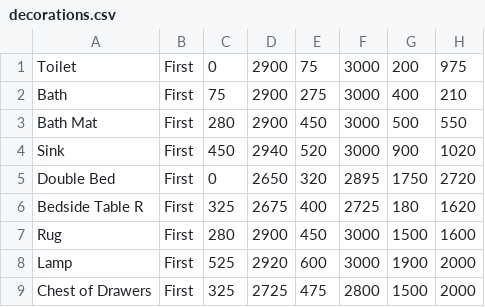
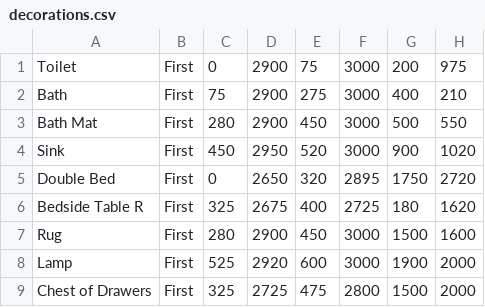
Before and after one commit to wayovertheregaming/catastrophy, a CSV file: assets/csv/decorations.csv, drawn as a sheet; only a part is shown.

Commit message:
Cropped sink

```diff
--- a/assets/csv/decorations.csv
+++ b/assets/csv/decorations.csv
@@ -3,3 +3,3 @@
 "Bath Mat","First",280,2900,450,3000,500,550
-"Sink","First",450,2940,520,3000,900,1020
+"Sink","First",450,2950,520,3000,900,1020
 "Double Bed","First",0,2650,320,2895,1750,2720
```
